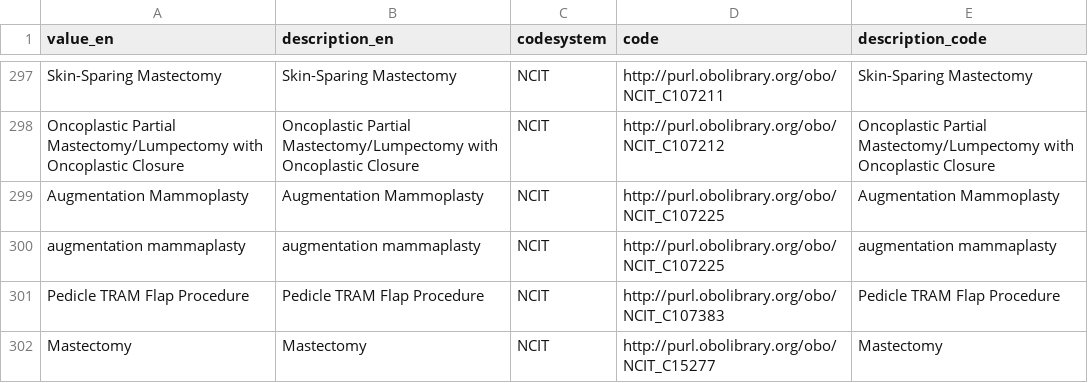
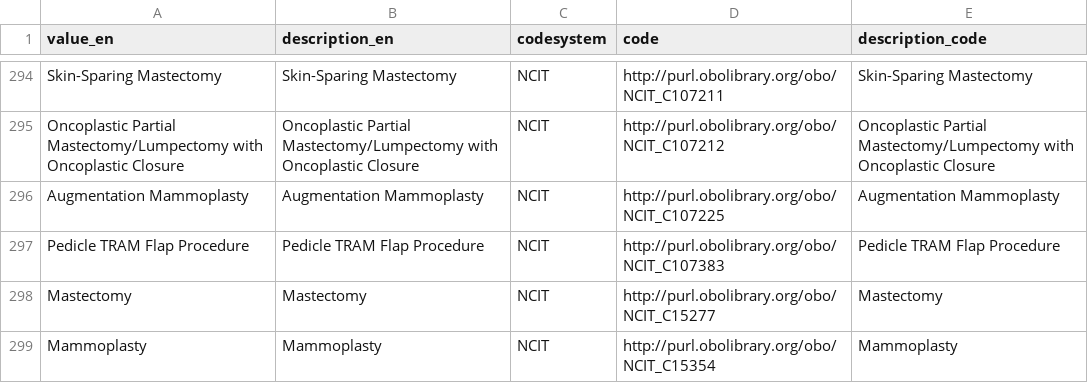
Before and after one commit to fairgenomes/fairgenomes-semantic-model, a TSV file: generated/palga-codebook/MedicalHistory.tsv, drawn as a sheet; only a part is shown, gaps mark what is left out; the shorter side is filled out with more unchanged rows; the diff covers the shown part only; the diff names each change by its address in the sheet, - before the commit and + after, or states it on an @@ line.

```diff
--- a/generated/palga-codebook/MedicalHistory.tsv
+++ b/generated/palga-codebook/MedicalHistory.tsv
-row 300: augmentation mammaplasty | augmentation mammaplasty | NCIT | http://purl.obolibrary.org/obo/NCIT_C107225 | augmentation mammaplasty
```
Also changed, not shown: 12 removed rows elsewhere in this file, generated/molgenis-emx/analysis_attributes.tsv, generated/molgenis-emx/clinical_medicalhistory.tsv, 21 other files.
